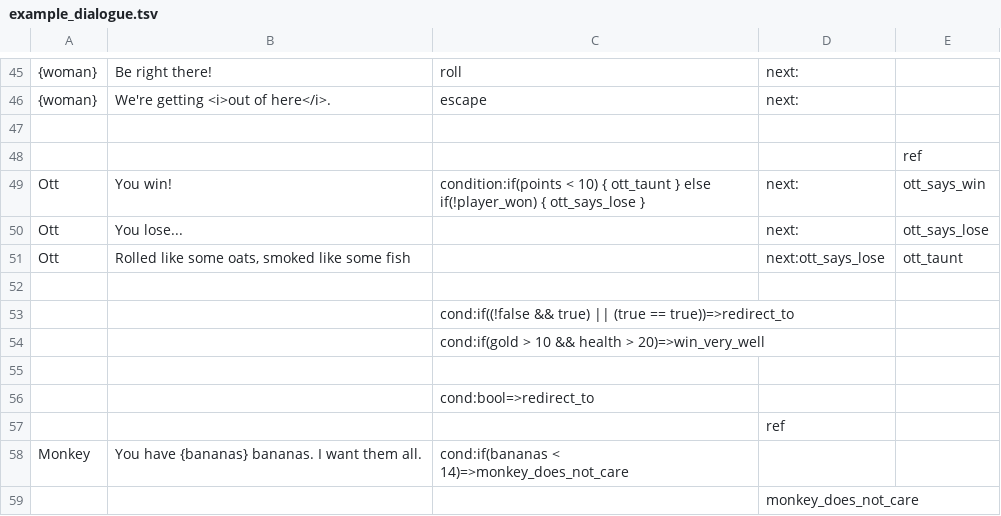
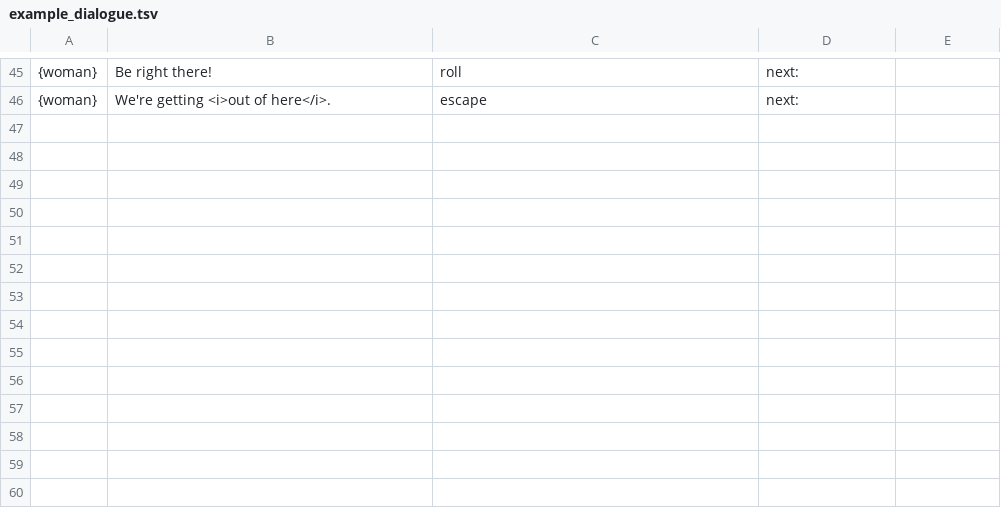
Before and after one commit to alexzorzella/Socrates_Plugin, a TSV file: Assets/StreamingAssets/Dialogue/example_dialogue.tsv, drawn as a sheet; only a part is shown, gaps mark what is left out; the diff names each change by its address in the sheet, - before the commit and + after, or states it on an @@ line.

```diff
--- a/Assets/StreamingAssets/Dialogue/example_dialogue.tsv
+++ b/Assets/StreamingAssets/Dialogue/example_dialogue.tsv
-row 47: (empty)
-row 48:  |  |  |  | ref
-row 49: Ott | You win! | condition:if(points < 10) { ott_taunt } else if(!player_won) { ott_says_lose } | next: | ott_says_win
-row 50: Ott | You lose... |  | next: | ott_says_lose
-row 51: Ott | Rolled like some oats, smoked like some fish |  | next:ott_says_lose | ott_taunt
-row 52: (empty)
-row 53:  |  | cond:if((!false && true) || (true == true))=>redirect_to
-row 54:  |  | cond:if(gold > 10 && health > 20)=>win_very_well
-row 55: (empty)
-row 56:  |  | cond:bool=>redirect_to
-row 57:  |  |  | ref
-row 58: Monkey | You have {bananas} bananas. I want them all. | cond:if(bananas < 14)=>monkey_does_not_care
-row 59:  |  |  | monkey_does_not_care
```
Also changed, not shown: 1 other file.
